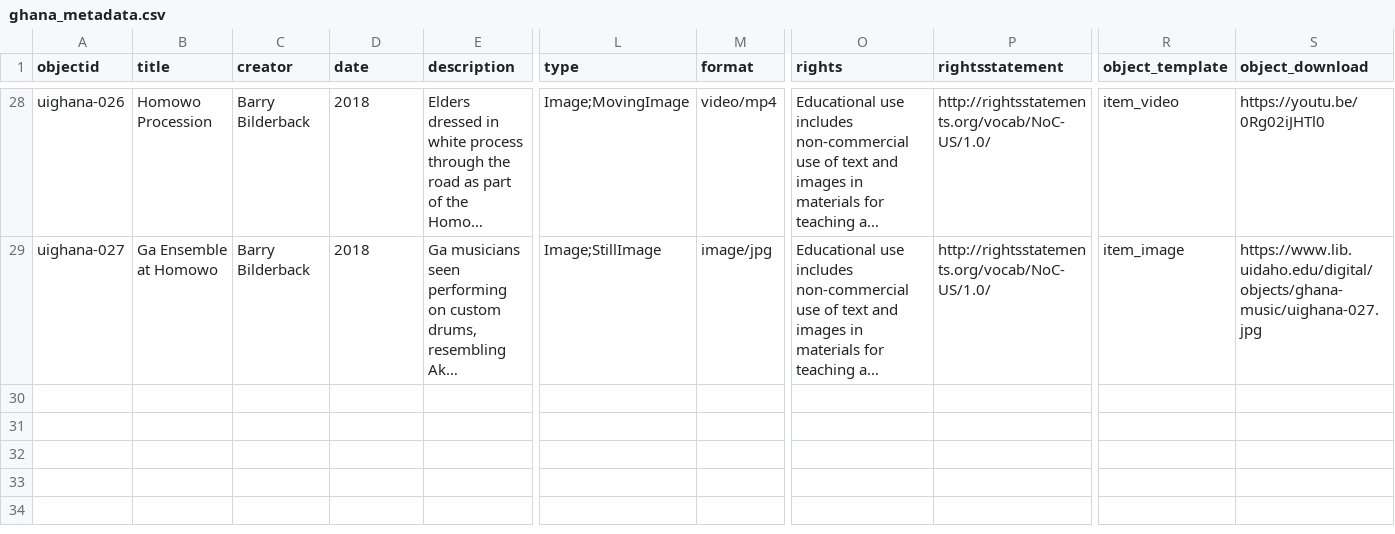
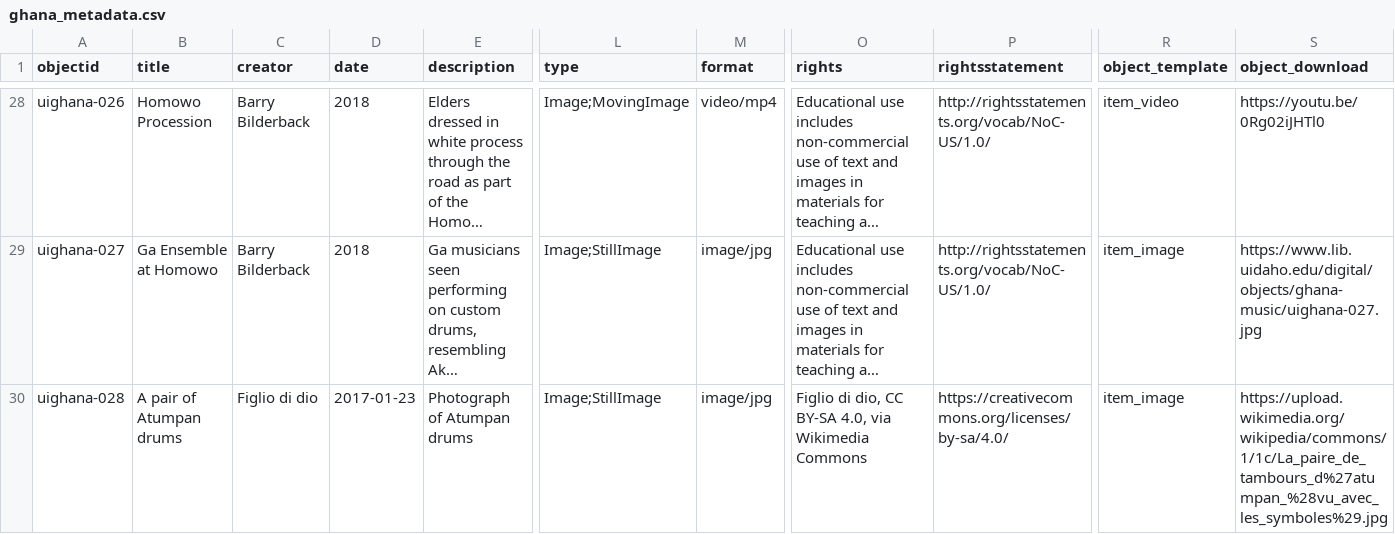
Before and after one commit to thecdil/ghana-music-initiative, a CSV file: _data/ghana_metadata.csv, drawn as a sheet; only a part is shown, gaps mark what is left out; long unchanged cells end in …; rows hold the shown columns only; the diff names each change by its address in the sheet, - before the commit and + after, or states it on an @@ line.

```diff
--- a/_data/ghana_metadata.csv
+++ b/_data/ghana_metadata.csv
+row 30: uighana-028 | A pair of Atumpan drums | Figlio di dio | 2017-01-23 | Photograph of Atumpan drums | Image;StillImage | image/jpg | Figlio di dio, CC BY-SA 4.0, via Wikimedia Commons | https://creativecommons.org/licenses/by-sa/4.0/ | item_image | https://upload.wikimedia.org/wikipedia/commons/1/1c/La_paire_de_tambours_d%27atumpan_%28vu_avec_les_symboles%29.jpg
```
Also changed, not shown: 2 other files.
